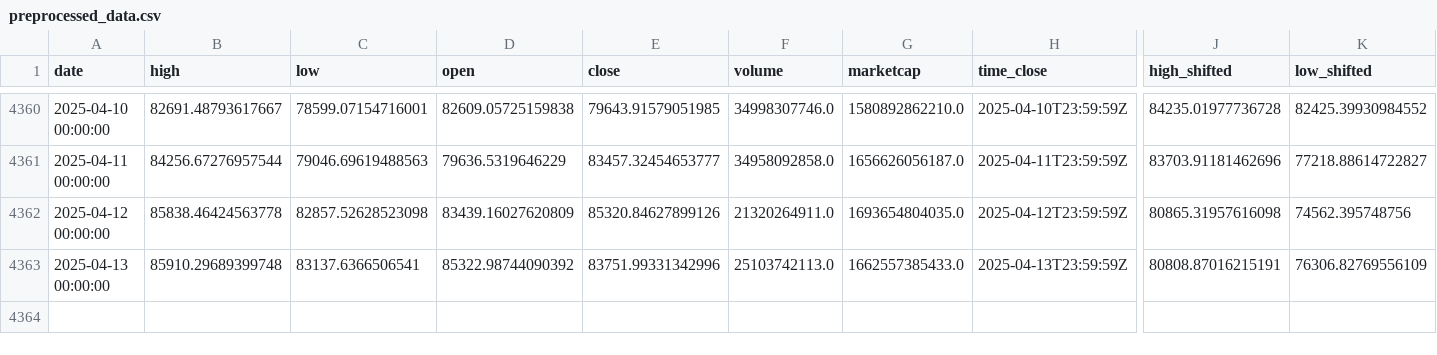
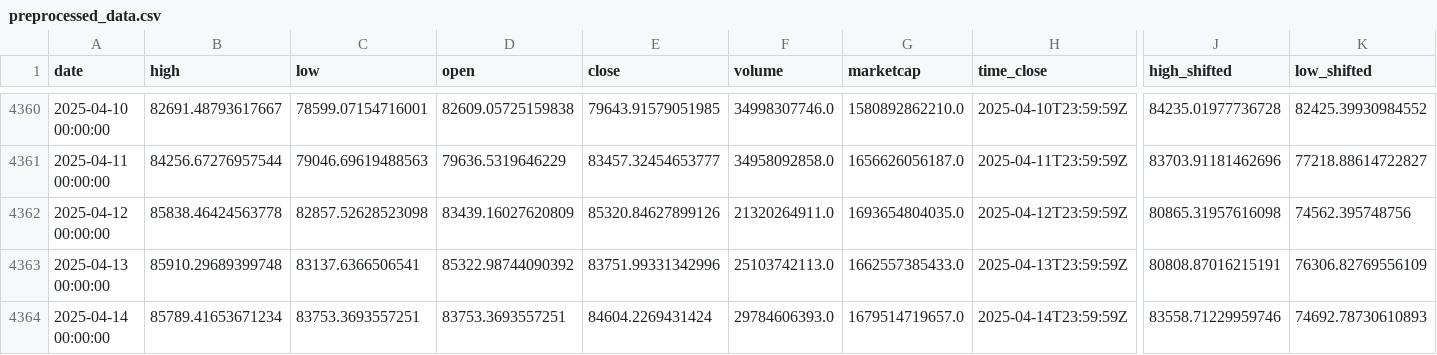
Before and after one commit to dlzcods/btc-prices-prediction, a CSV file: data/preprocessed_data.csv, drawn as a sheet; only a part is shown, gaps mark what is left out; rows hold the shown columns only; the diff names each change by its address in the sheet, - before the commit and + after, or states it on an @@ line.

```diff
--- a/data/preprocessed_data.csv
+++ b/data/preprocessed_data.csv
+row 4364: 2025-04-14 00:00:00 | 85789.41653671234 | 83753.3693557251 | 83753.3693557251 | 84604.2269431424 | 29784606393.0 | 1679514719657.0 | 2025-04-14T23:59:59Z | 83558.71229959746 | 74692.78730610893
```
Also changed, not shown: data/btc_historical_data.csv, data/combined_predictions.csv, 2 other files.
